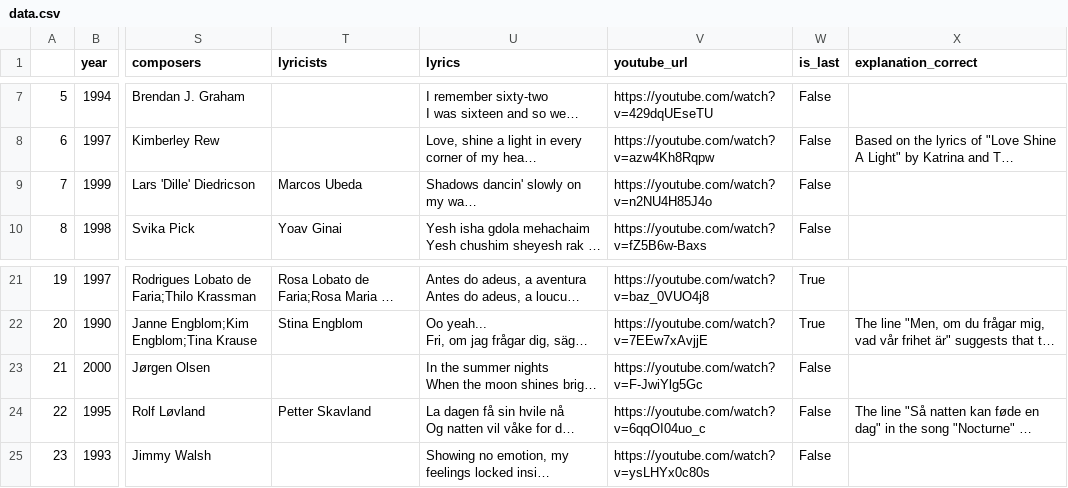
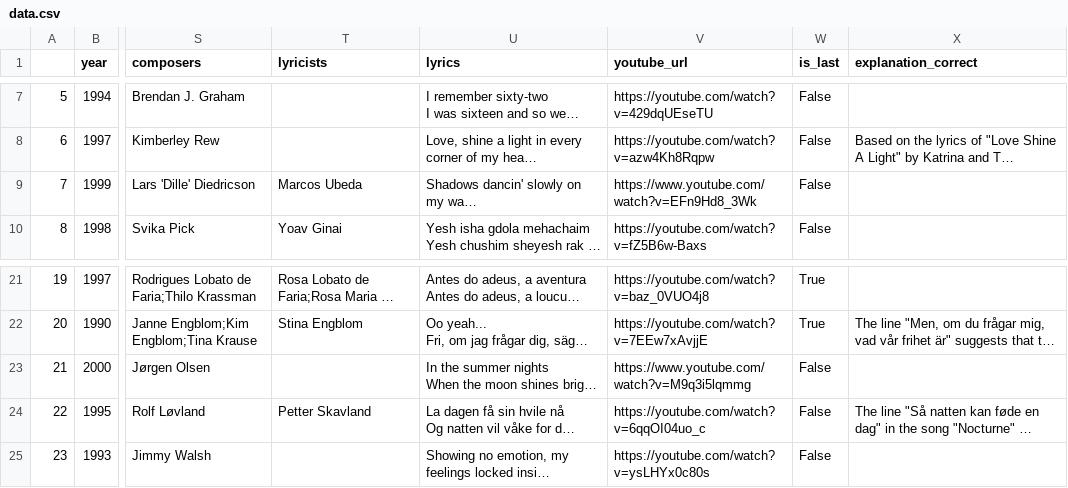
Before and after one commit to l-spillner/eurovision-xai, a CSV file: study_interface/data.csv, drawn as a sheet; only a part is shown, gaps mark what is left out; long unchanged cells end in …; the diff names each change by its address in the sheet, - before the commit and + after, or states it on an @@ line.

Commit message:
Modified youtube links so they would not spoil the winners

```diff
--- a/study_interface/data.csv
+++ b/study_interface/data.csv
-V9 (youtube_url): https://youtube.com/watch?v=n2NU4H85J4o
+V9 (youtube_url): https://www.youtube.com/watch?v=EFn9Hd8_3Wk
-V23 (youtube_url): https://youtube.com/watch?v=F-JwiYlg5Gc
+V23 (youtube_url): https://www.youtube.com/watch?v=M9q3i5lqmmg
```
